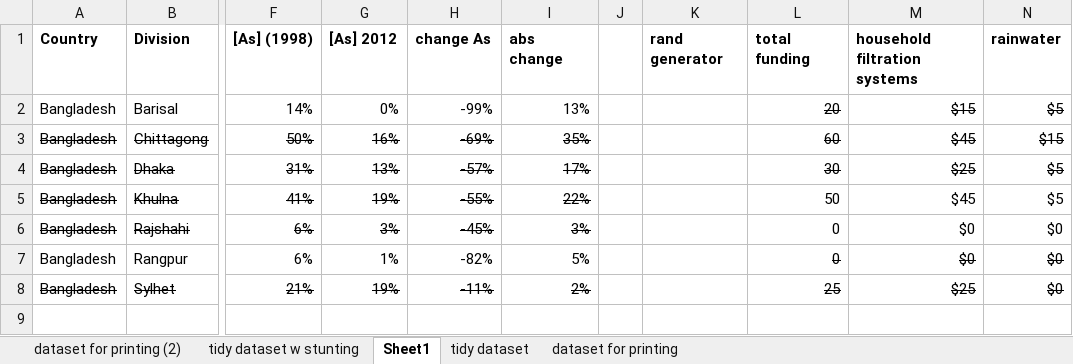
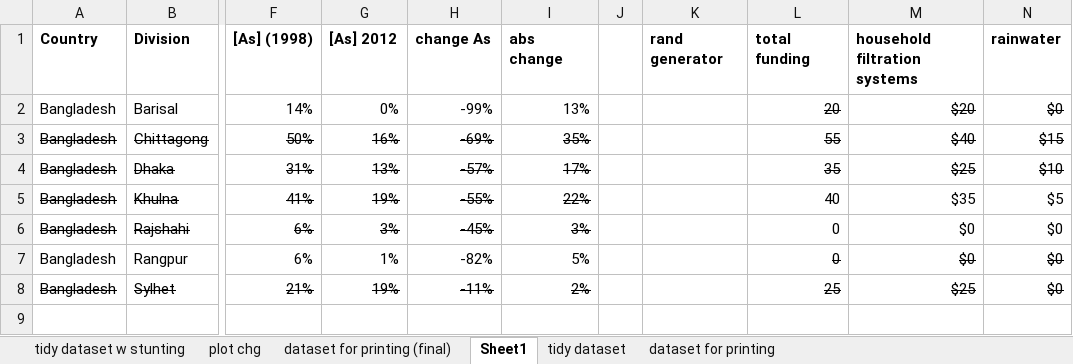
Before and after one commit to flaneuse/BangladeshTraining, an Excel workbook: BGD_midlinedata.xlsx, sheet Sheet1, drawn as a sheet; only a part is shown, gaps mark what is left out; values as stored, in another font and other column widths than the file's, no borders; charts and pictures not drawn; the diff names each change by its address in the sheet, - before the commit and + after, or states it on an @@ line.

```diff
--- a/BGD_midlinedata.xlsx (sheet Sheet1)
+++ b/BGD_midlinedata.xlsx (sheet Sheet1)
-sheet tab: dataset for printing (2)
+sheet tab: dataset for printing (final)
+sheet tab: plot chg
@@ sheet tab order changed: tidy dataset w stunting | plot chg | dataset for printing (final) | Sheet1 | tidy dataset | dataset for printing @@
-M2: $15
+M2: $20
-N2: $5
+N2: $0
-L3: 60
+L3: 55
-M3: $45
+M3: $40
-L4: 30
+L4: 35
-N4: $5
+N4: $10
-L5: 50
+L5: 40
-M5: $45
+M5: $35
```
Also changed, not shown: formulas that keep their value, 1 other file.
